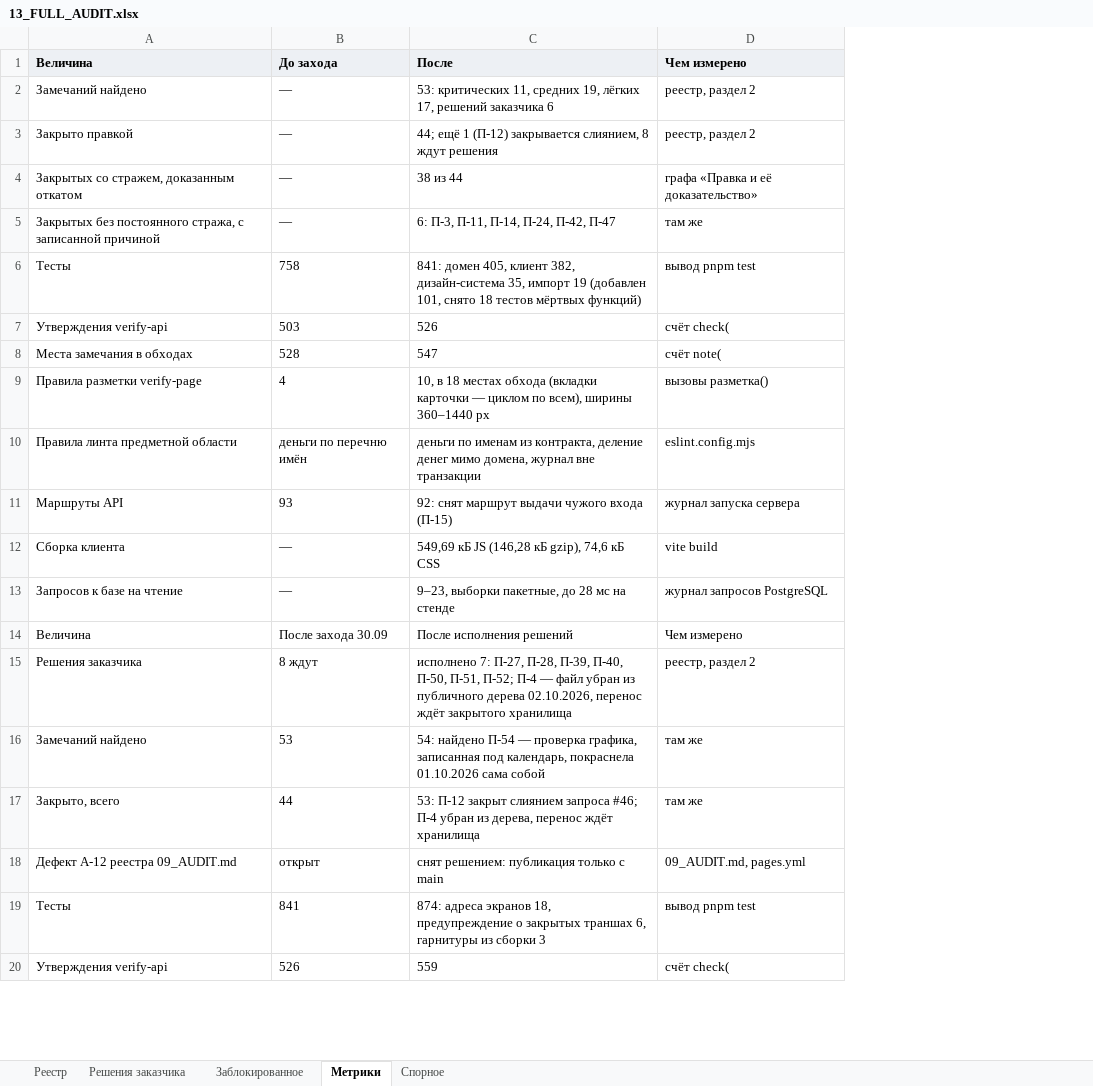
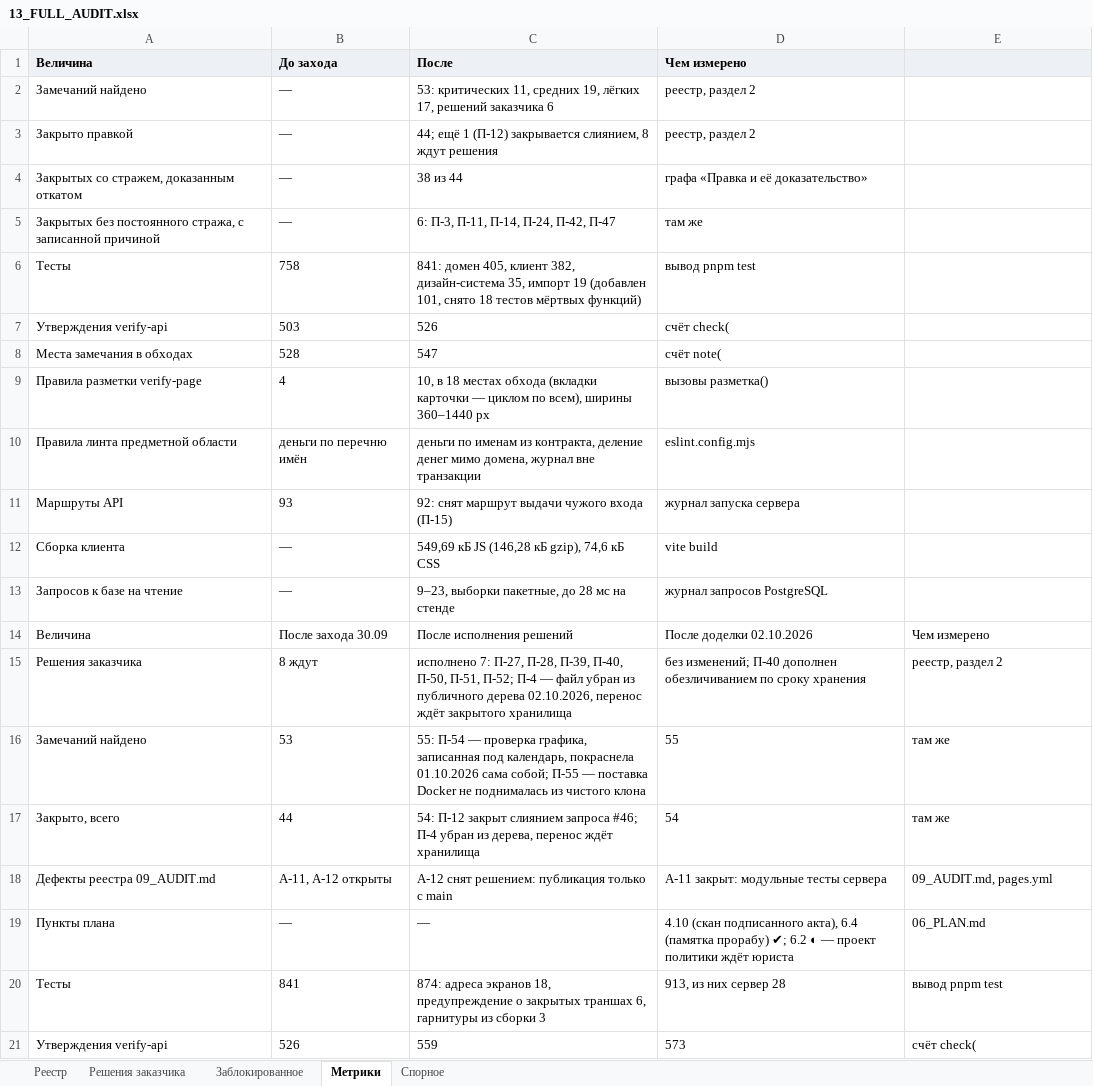
Before and after one commit to klemmerpavel-beep/Acceptance-Facility-Management-System, an Excel workbook: docs/13_FULL_AUDIT.xlsx, sheet Метрики, drawn as a sheet; only a part is shown; values as stored, in another font and other column widths than the file's, no borders; addresses are those after the commit; the diff names each change by its address in the sheet, - before the commit and + after, or states it on an @@ line.

```diff
--- a/docs/13_FULL_AUDIT.xlsx (sheet Метрики)
+++ b/docs/13_FULL_AUDIT.xlsx (sheet Метрики)
+column D (Чем измерено), rows 2-18: реестр, раздел 2 | реестр, раздел 2 | графа «Правка и её доказательство» | там же | вывод pnpm test | счёт check( | счёт note( | вызовы разметка() | eslint.config.mjs | журнал запуска сервера | vite build | журнал запросов PostgreSQL | После доделки 02.10.2026 | без изменений; П-40 дополнен обезличиванием по сроку хранения | 55 | 54 | А-11 закрыт: модульные тесты сервера; rows 20-21: 913, из них сервер 28 | 573
-E1: Чем измерено
+E1: (empty)
-E2:E3: реестр, раздел 2
+E2:E3: (empty)
-E4: графа «Правка и её доказательство»
+E4: (empty)
-E5: там же
+E5: (empty)
-E6: вывод pnpm test
+E6: (empty)
-E7: счёт check(
+E7: (empty)
-E8: счёт note(
+E8: (empty)
-E9: вызовы разметка()
+E9: (empty)
-E10: eslint.config.mjs
+E10: (empty)
-E11: журнал запуска сервера
+E11: (empty)
-E12: vite build
+E12: (empty)
-E13: журнал запросов PostgreSQL
+E13: (empty)
-C16 (После): 54: найдено П-54 — проверка графика, записанная под календарь, покраснела 01.10.2026 сама собой
+C16 (После): 55: П-54 — проверка графика, записанная под календарь, покраснела 01.10.2026 сама собой; П-55 — поставка Docker не поднималась из чистого клона
-C17 (После): 53: П-12 закрыт…
+C17 (После): 54: П-12 закрыт…
-A18 (Величина): Дефект А-12 реестра 09_AUDIT.md
+A18 (Величина): Дефекты реестра 09_AUDIT.md
-B18 (До захода): открыт
+B18 (До захода): А-11, А-12 открыты
-C18 (После): снят решением: публикация только с main
+C18 (После): А-12 снят решением: публикация только с main
+row 19: Пункты плана | — | — | 4.10 (скан подписанного акта), 6.4 (памятка прорабу) ✔; 6.2 ◐ — проект политики ждёт юриста | 06_PLAN.md
```
Also changed, not shown: sheet Решения заказчика, sheet Реестр, 13 other files.
